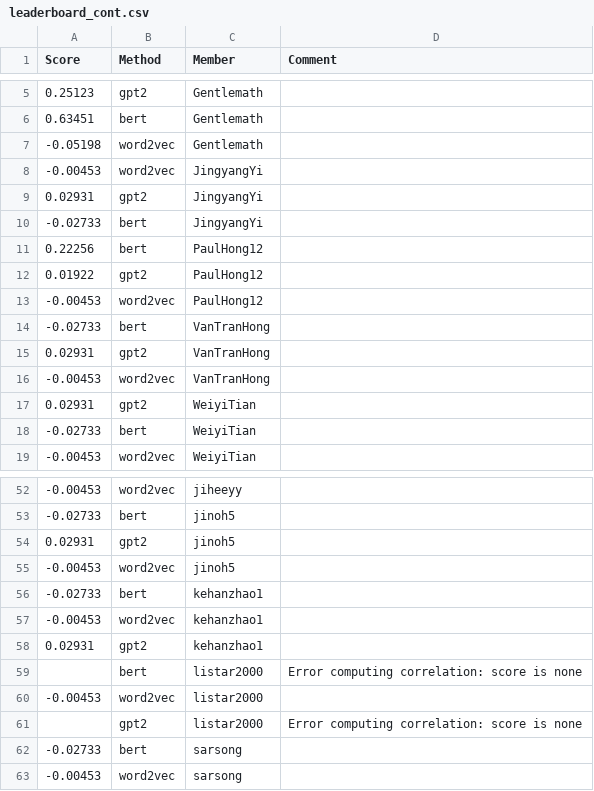
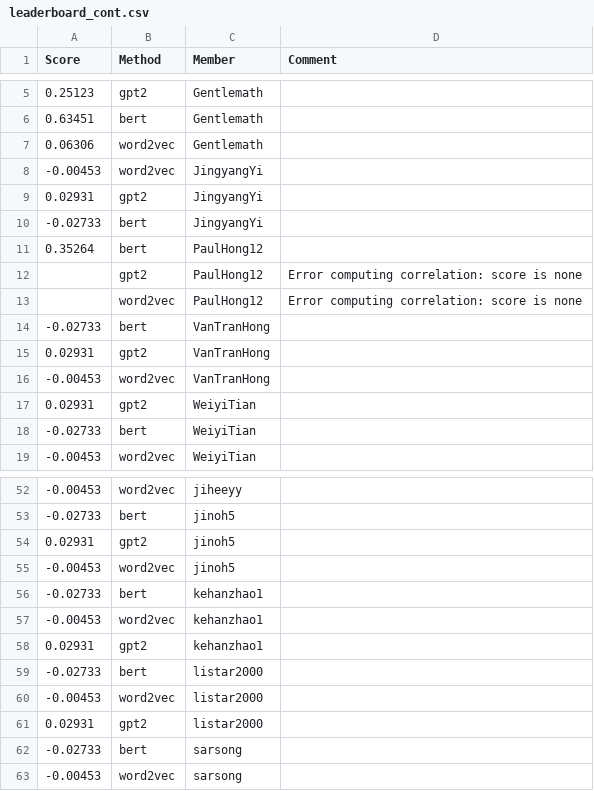
Before and after one commit to UChi-CI/data-37712-win25-leaderboard, a CSV file: assignment-3-leaderboard/leaderboard_cont.csv, drawn as a sheet; only a part is shown, gaps mark what is left out.

Commit message:
Leaderboard Update

```diff
--- a/assignment-3-leaderboard/leaderboard_cont.csv
+++ b/assignment-3-leaderboard/leaderboard_cont.csv
@@ -6,3 +6,3 @@ Score,Method,Member,Comment
 0.63451,bert,Gentlemath,
--0.05198,word2vec,Gentlemath,
+0.06306,word2vec,Gentlemath,
 -0.00453,word2vec,JingyangYi,
@@ -10,5 +10,5 @@ Score,Method,Member,Comment
 -0.02733,bert,JingyangYi,
-0.22256,bert,PaulHong12,
-0.01922,gpt2,PaulHong12,
--0.00453,word2vec,PaulHong12,
+0.35264,bert,PaulHong12,
+,gpt2,PaulHong12,Error computing correlation: score is none
+,word2vec,PaulHong12,Error computing correlation: score is none
 -0.02733,bert,VanTranHong,
@@ -58,5 +58,5 @@ Score,Method,Member,Comment
 0.02931,gpt2,kehanzhao1,
-,bert,listar2000,Error computing correlation: score is none
+-0.02733,bert,listar2000,
 -0.00453,word2vec,listar2000,
-,gpt2,listar2000,Error computing correlation: score is none
+0.02931,gpt2,listar2000,
 -0.02733,bert,sarsong,
```
